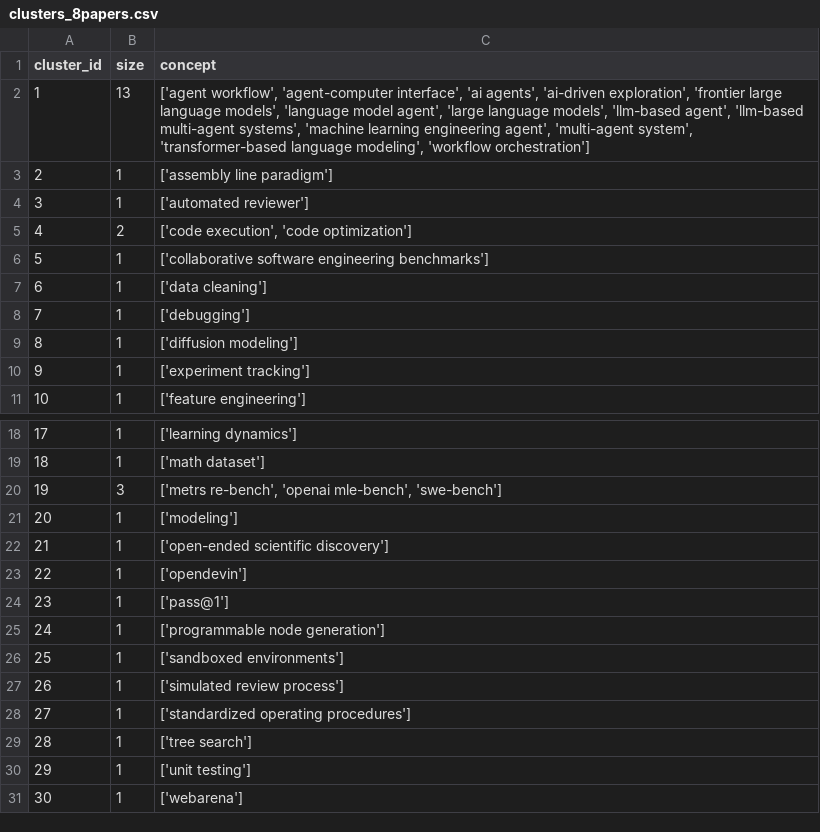
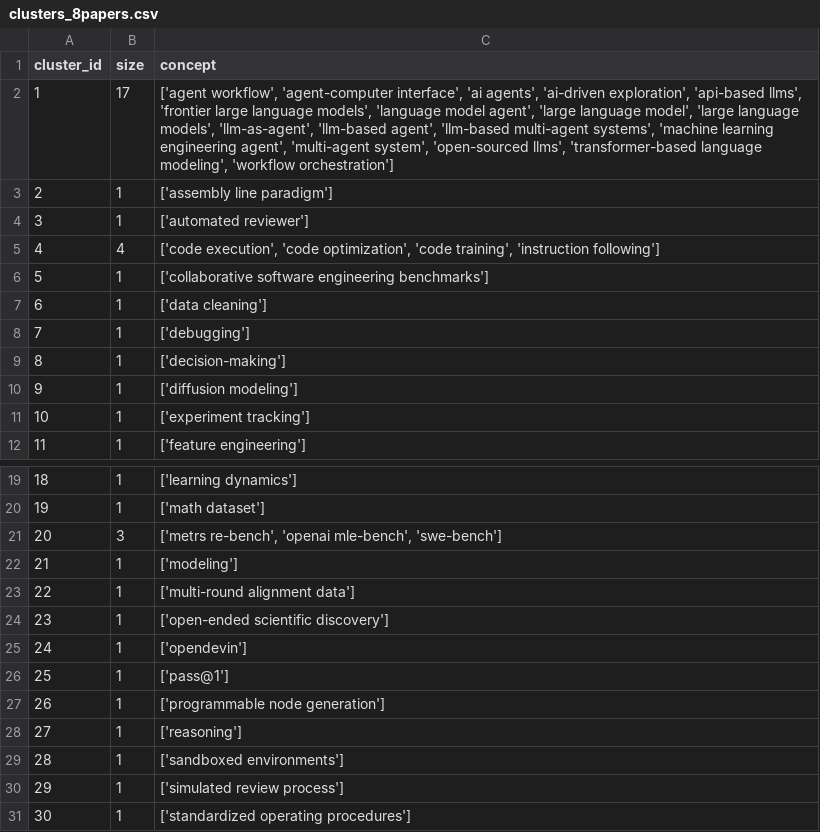
Before and after one commit to rsquaredata/atlas, a CSV file: data/results/clusters_8papers.csv, drawn as a sheet; only a part is shown, gaps mark what is left out; the shorter side is filled out with more unchanged rows; removed rows and columns are numbered as before the commit, all else as after; the diff names each change by its address in the sheet, - before the commit and + after, or states it on an @@ line.

```diff
--- a/data/results/clusters_8papers.csv
+++ b/data/results/clusters_8papers.csv
-row 2: 1 | 13 | ['agent workflow', 'agent-computer interface', 'ai agents', 'ai-driven exploration', 'frontier large language models', 'language model agent', 'large language models', 'llm-based agent', 'llm-based multi-agent systems', 'machine learning engineering agent', 'multi-agent system', 'transformer-based language modeling', 'workflow orchestration']
+row 2: 1 | 17 | ['agent workflow', 'agent-computer interface', 'ai agents', 'ai-driven exploration', 'api-based llms', 'frontier large language models', 'language model agent', 'large language model', 'large language models', 'llm-as-agent', 'llm-based agent', 'llm-based multi-agent systems', 'machine learning engineering agent', 'multi-agent system', 'open-sourced llms', 'transformer-based language modeling', 'workflow orchestration']
-row 5: 4 | 2 | ['code execution', 'code optimization']
+row 5: 4 | 4 | ['code execution', 'code optimization', 'code training', 'instruction following']
+row 9: 8 | 1 | ['decision-making']
@@ column A (cluster_id) renumbered from row 10 down @@
+row 23: 22 | 1 | ['multi-round alignment data']
+row 28: 27 | 1 | ['reasoning']
```
Also changed, not shown: data/results/concept_matches_8papers.csv, data/results/concepts_8papers.csv, 1 other file.
